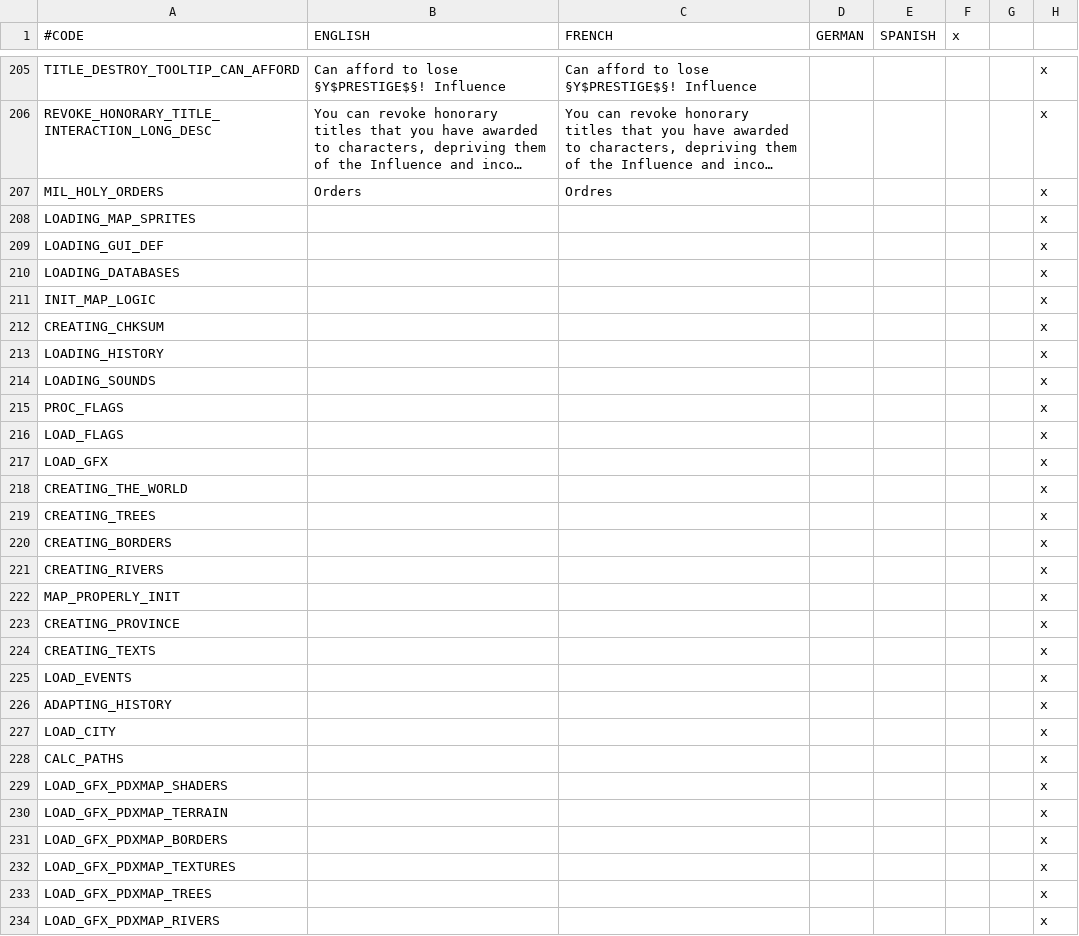
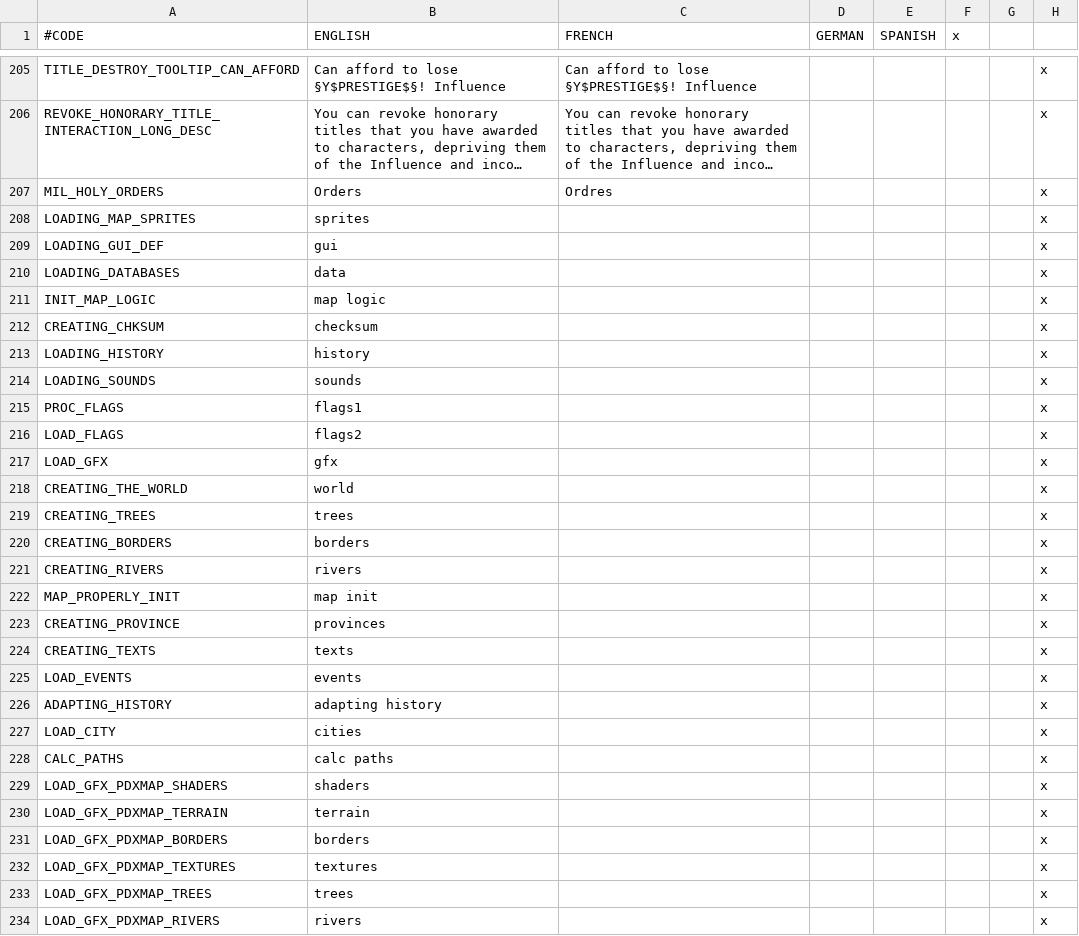
Before and after one commit to Rigmored/MEPCK2, a CSV file: MiddleEarthProject Beta/localisation/main_general.csv, drawn as a sheet; only a part is shown, gaps mark what is left out; long unchanged cells end in …; the diff covers the shown part only; the diff names each change by its address in the sheet, - before the commit and + after, or states it on an @@ line.

```diff
--- a/MiddleEarthProject Beta/localisation/main_general.csv
+++ b/MiddleEarthProject Beta/localisation/main_general.csv
-B208 (ENGLISH): (empty)
+B208 (ENGLISH): sprites
-B209 (ENGLISH): (empty)
+B209 (ENGLISH): gui
-B210 (ENGLISH): (empty)
+B210 (ENGLISH): data
-B211 (ENGLISH): (empty)
+B211 (ENGLISH): map logic
-B212 (ENGLISH): (empty)
+B212 (ENGLISH): checksum
-B213 (ENGLISH): (empty)
+B213 (ENGLISH): history
-B214 (ENGLISH): (empty)
+B214 (ENGLISH): sounds
-B215 (ENGLISH): (empty)
+B215 (ENGLISH): flags1
-B216 (ENGLISH): (empty)
+B216 (ENGLISH): flags2
-B217 (ENGLISH): (empty)
+B217 (ENGLISH): gfx
-B218 (ENGLISH): (empty)
+B218 (ENGLISH): world
-B219 (ENGLISH): (empty)
+B219 (ENGLISH): trees
-B220 (ENGLISH): (empty)
+B220 (ENGLISH): borders
-B221 (ENGLISH): (empty)
+B221 (ENGLISH): rivers
-B222 (ENGLISH): (empty)
+B222 (ENGLISH): map init
-B223 (ENGLISH): (empty)
+B223 (ENGLISH): provinces
-B224 (ENGLISH): (empty)
+B224 (ENGLISH): texts
-B225 (ENGLISH): (empty)
+B225 (ENGLISH): events
-B226 (ENGLISH): (empty)
+B226 (ENGLISH): adapting history
-B227 (ENGLISH): (empty)
+B227 (ENGLISH): cities
-B228 (ENGLISH): (empty)
+B228 (ENGLISH): calc paths
-B229 (ENGLISH): (empty)
+B229 (ENGLISH): shaders
-B230 (ENGLISH): (empty)
+B230 (ENGLISH): terrain
-B231 (ENGLISH): (empty)
+B231 (ENGLISH): borders
-B232 (ENGLISH): (empty)
+B232 (ENGLISH): textures
-B233 (ENGLISH): (empty)
+B233 (ENGLISH): trees
-B234 (ENGLISH): (empty)
+B234 (ENGLISH): rivers
```
Also changed, not shown: 4 edited cells elsewhere in this file, 12 other files.
